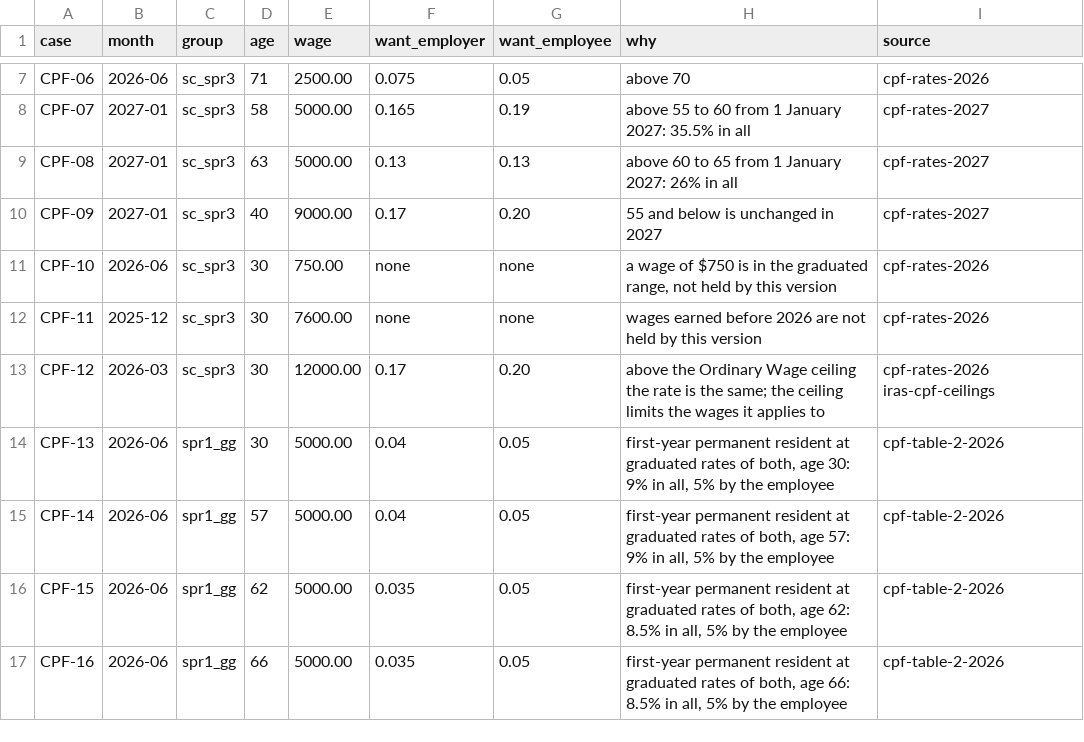
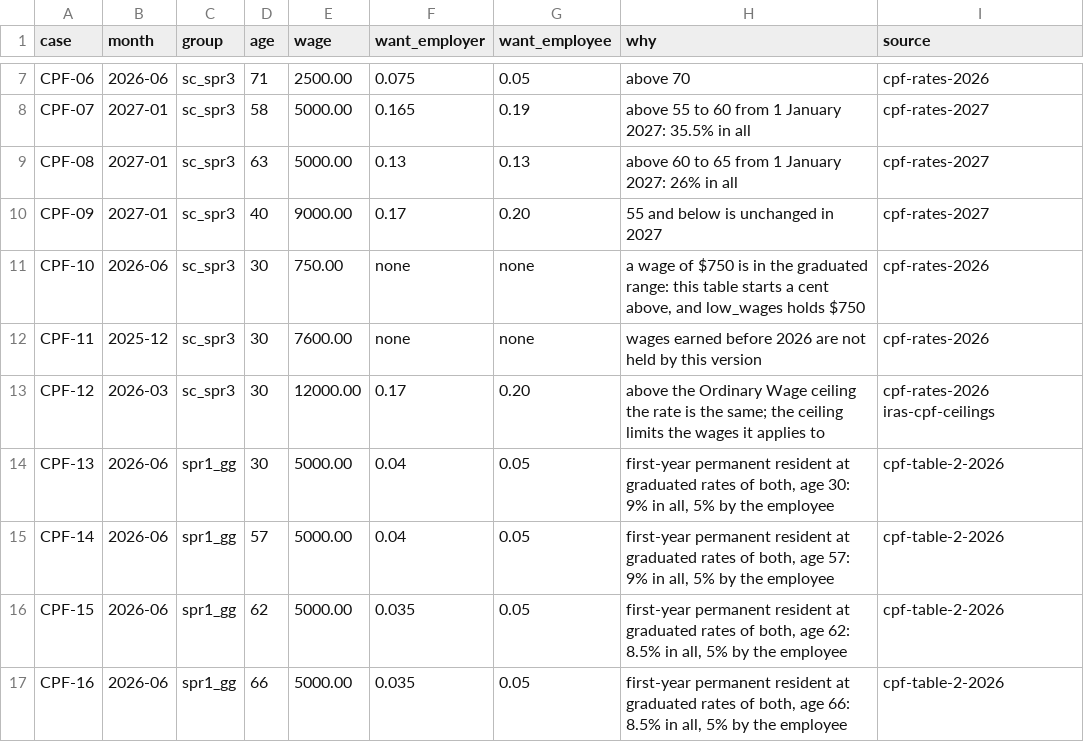
Before and after one commit to cognizhi/fyniq, a CSV file: packs/sg-cpf/2026.2/pinned/rates.csv, drawn as a sheet; only a part is shown, gaps mark what is left out.

```diff
--- a/packs/sg-cpf/2026.2/pinned/rates.csv
+++ b/packs/sg-cpf/2026.2/pinned/rates.csv
@@ -10,3 +10,3 @@ CPF-08,2027-01,sc_spr3,63,5000.00,0.13,0.13,"above 60 to 65 from 1 January 2027:
 CPF-09,2027-01,sc_spr3,40,9000.00,0.17,0.20,"55 and below is unchanged in 2027",cpf-rates-2027
-CPF-10,2026-06,sc_spr3,30,750.00,none,none,"a wage of $750 is in the graduated range, not held by this version",cpf-rates-2026
+CPF-10,2026-06,sc_spr3,30,750.00,none,none,"a wage of $750 is in the graduated range: this table starts a cent above, and low_wages holds $750",cpf-rates-2026
 CPF-11,2025-12,sc_spr3,30,7600.00,none,none,"wages earned before 2026 are not held by this version",cpf-rates-2026
```
Also changed, not shown: 1 other file.
